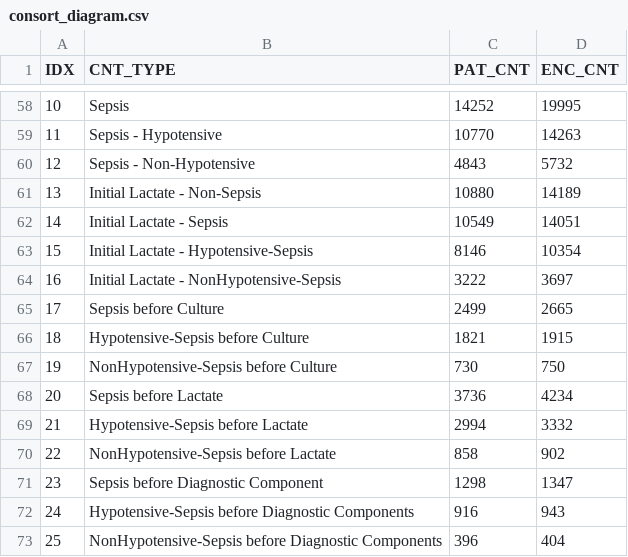
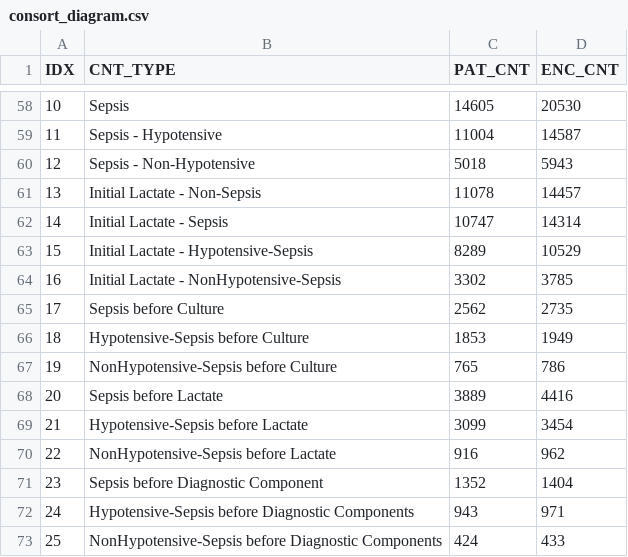
Before and after one commit to sxinger/Clinical_Action_KD, a CSV file: Sepsis_Bundle/result/consort_diagram.csv, drawn as a sheet; only a part is shown, gaps mark what is left out; the diff covers the shown part only.

```diff
--- a/Sepsis_Bundle/result/consort_diagram.csv
+++ b/Sepsis_Bundle/result/consort_diagram.csv
@@ -58,16 +58,16 @@
-10,"Sepsis",14252,19995
-11,"Sepsis - Hypotensive",10770,14263
-12,"Sepsis - Non-Hypotensive",4843,5732
-13,"Initial Lactate - Non-Sepsis",10880,14189
-14,"Initial Lactate - Sepsis",10549,14051
-15,"Initial Lactate - Hypotensive-Sepsis",8146,10354
-16,"Initial Lactate - NonHypotensive-Sepsis",3222,3697
-17,"Sepsis before Culture",2499,2665
-18,"Hypotensive-Sepsis before Culture",1821,1915
-19,"NonHypotensive-Sepsis before Culture",730,750
-20,"Sepsis before Lactate",3736,4234
-21,"Hypotensive-Sepsis before Lactate",2994,3332
-22,"NonHypotensive-Sepsis before Lactate",858,902
-23,"Sepsis before Diagnostic Component",1298,1347
-24,"Hypotensive-Sepsis before Diagnostic Components",916,943
-25,"NonHypotensive-Sepsis before Diagnostic Components",396,404
+10,"Sepsis",14605,20530
+11,"Sepsis - Hypotensive",11004,14587
+12,"Sepsis - Non-Hypotensive",5018,5943
+13,"Initial Lactate - Non-Sepsis",11078,14457
+14,"Initial Lactate - Sepsis",10747,14314
+15,"Initial Lactate - Hypotensive-Sepsis",8289,10529
+16,"Initial Lactate - NonHypotensive-Sepsis",3302,3785
+17,"Sepsis before Culture",2562,2735
+18,"Hypotensive-Sepsis before Culture",1853,1949
+19,"NonHypotensive-Sepsis before Culture",765,786
+20,"Sepsis before Lactate",3889,4416
+21,"Hypotensive-Sepsis before Lactate",3099,3454
+22,"NonHypotensive-Sepsis before Lactate",916,962
+23,"Sepsis before Diagnostic Component",1352,1404
+24,"Hypotensive-Sepsis before Diagnostic Components",943,971
+25,"NonHypotensive-Sepsis before Diagnostic Components",424,433
```
Also changed, not shown: 90 edited cells elsewhere in this file, 54 other files.
